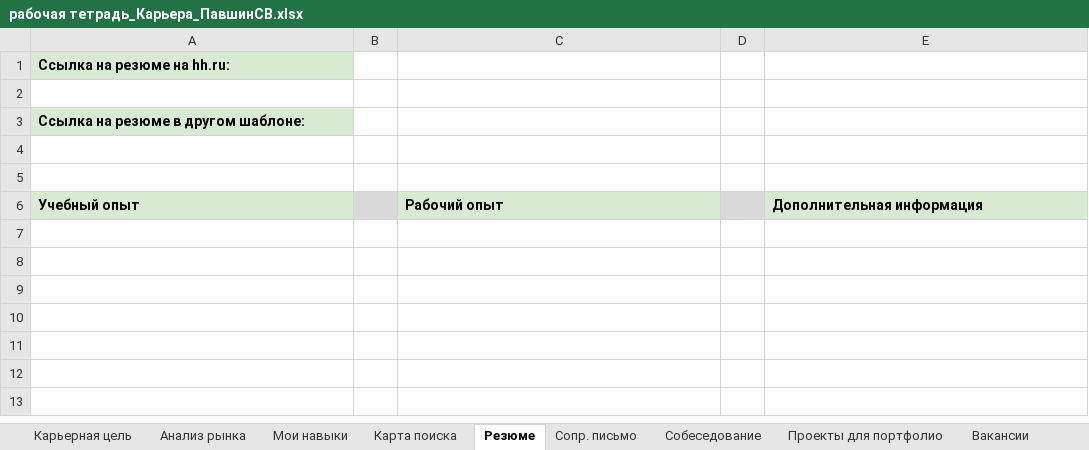
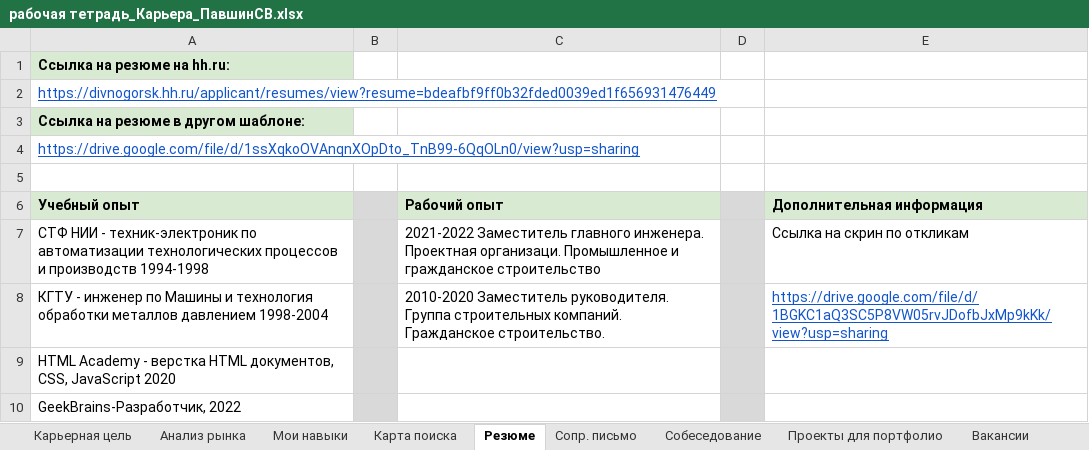
Before and after one commit to PavshinSV/jobSearch, an Excel workbook: рабочая тетрадь_Карьера_ПавшинСВ.xlsx, sheet Резюме, drawn as a sheet; values as stored, in another font and other column widths than the file's, no borders; the diff names each change by its address in the sheet, - before the commit and + after, or states it on an @@ line.

```diff
--- a/рабочая тетрадь_Карьера_ПавшинСВ.xlsx (sheet Резюме)
+++ b/рабочая тетрадь_Карьера_ПавшинСВ.xlsx (sheet Резюме)
-A2 (Учебный опыт): (empty)
+A2 (Учебный опыт): https://divnogorsk.hh.ru/applicant/resumes/view?resume=bdeafbf9ff0b32fded0039ed1f656931476449
-A4 (Учебный опыт): (empty)
+A4 (Учебный опыт): https://drive.google.com/file/d/1ssXqkoOVAnqnXOpDto_TnB99-6QqOLn0/view?usp=sharing
+row 7: СТФ НИИ - техник-электроник по автоматизации технологических процессов и производств 1994-1998 |  | 2021-2022 Заместитель главного инженера. Проектная организаци. Промышленное и гражданское строительство |  | Ссылка на скрин по откликам
+row 8: КГТУ - инженер по Машины и технология обработки металлов давлением 1998-2004 |  | 2010-2020 Заместитель руководителя. Группа строительных компаний. Гражданское строительство. |  | https://drive.google.com/file/d/1BGKC1aQ3SC5P8VW05rvJDofbJxMp9kKk/view?usp=sharing
+row 9: HTML Academy - верстка HTML документов, CSS, JavaScript 2020
+row 10: GeekBrains-Разработчик, 2022
```
Also changed, not shown: sheet Сопр. письмо, sheet Мои навыки, 1 other file.
